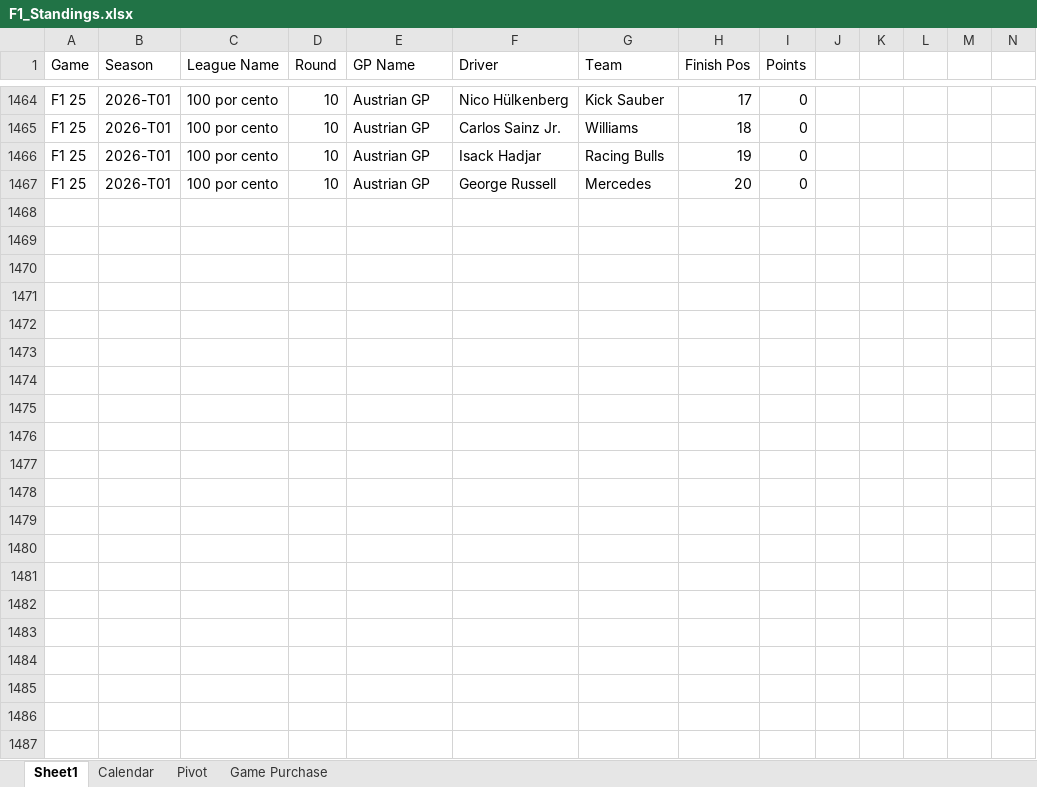
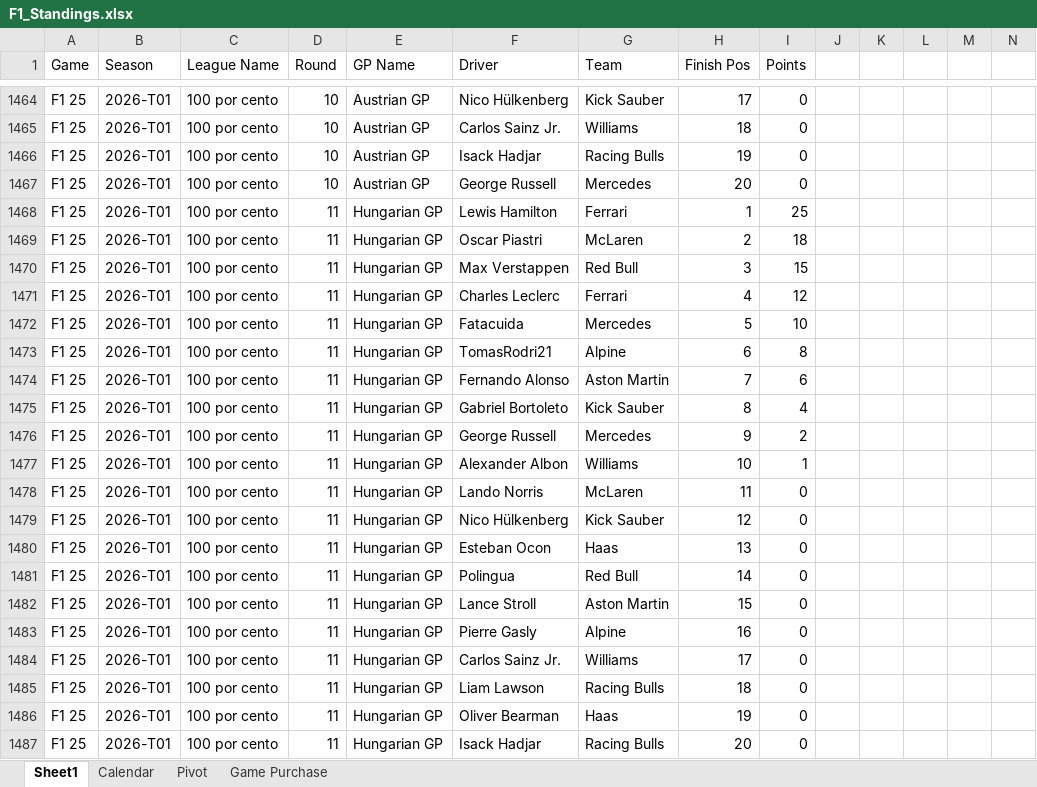
Before and after one commit to rcr1995/f1-game-dashboard, an Excel workbook: F1_Standings.xlsx, sheet Sheet1, drawn as a sheet; only a part is shown, gaps mark what is left out; values as stored, in another font and other column widths than the file's, no borders; the diff names each change by its address in the sheet, - before the commit and + after, or states it on an @@ line.

Commit message:
replace

```diff
--- a/F1_Standings.xlsx (sheet Sheet1)
+++ b/F1_Standings.xlsx (sheet Sheet1)
+row 1468: F1 25 | 2026-T01 | 100 por cento | 11 | Hungarian GP | Lewis Hamilton | Ferrari | 1 | 25
+row 1469: F1 25 | 2026-T01 | 100 por cento | 11 | Hungarian GP | Oscar Piastri | McLaren | 2 | 18
+row 1470: F1 25 | 2026-T01 | 100 por cento | 11 | Hungarian GP | Max Verstappen | Red Bull | 3 | 15
+row 1471: F1 25 | 2026-T01 | 100 por cento | 11 | Hungarian GP | Charles Leclerc | Ferrari | 4 | 12
+row 1472: F1 25 | 2026-T01 | 100 por cento | 11 | Hungarian GP | Fatacuida | Mercedes | 5 | 10
+row 1473: F1 25 | 2026-T01 | 100 por cento | 11 | Hungarian GP | TomasRodri21 | Alpine | 6 | 8
+row 1474: F1 25 | 2026-T01 | 100 por cento | 11 | Hungarian GP | Fernando Alonso | Aston Martin | 7 | 6
+row 1475: F1 25 | 2026-T01 | 100 por cento | 11 | Hungarian GP | Gabriel Bortoleto | Kick Sauber | 8 | 4
+row 1476: F1 25 | 2026-T01 | 100 por cento | 11 | Hungarian GP | George Russell | Mercedes | 9 | 2
+row 1477: F1 25 | 2026-T01 | 100 por cento | 11 | Hungarian GP | Alexander Albon | Williams | 10 | 1
+row 1478: F1 25 | 2026-T01 | 100 por cento | 11 | Hungarian GP | Lando Norris | McLaren | 11 | 0
+row 1479: F1 25 | 2026-T01 | 100 por cento | 11 | Hungarian GP | Nico Hülkenberg | Kick Sauber | 12 | 0
+row 1480: F1 25 | 2026-T01 | 100 por cento | 11 | Hungarian GP | Esteban Ocon | Haas | 13 | 0
+row 1481: F1 25 | 2026-T01 | 100 por cento | 11 | Hungarian GP | Polingua | Red Bull | 14 | 0
+row 1482: F1 25 | 2026-T01 | 100 por cento | 11 | Hungarian GP | Lance Stroll | Aston Martin | 15 | 0
+row 1483: F1 25 | 2026-T01 | 100 por cento | 11 | Hungarian GP | Pierre Gasly | Alpine | 16 | 0
+row 1484: F1 25 | 2026-T01 | 100 por cento | 11 | Hungarian GP | Carlos Sainz Jr. | Williams | 17 | 0
+row 1485: F1 25 | 2026-T01 | 100 por cento | 11 | Hungarian GP | Liam Lawson | Racing Bulls | 18 | 0
+row 1486: F1 25 | 2026-T01 | 100 por cento | 11 | Hungarian GP | Oliver Bearman | Haas | 19 | 0
+row 1487: F1 25 | 2026-T01 | 100 por cento | 11 | Hungarian GP | Isack Hadjar | Racing Bulls | 20 | 0
```
Also changed, not shown: sheet Calendar.
